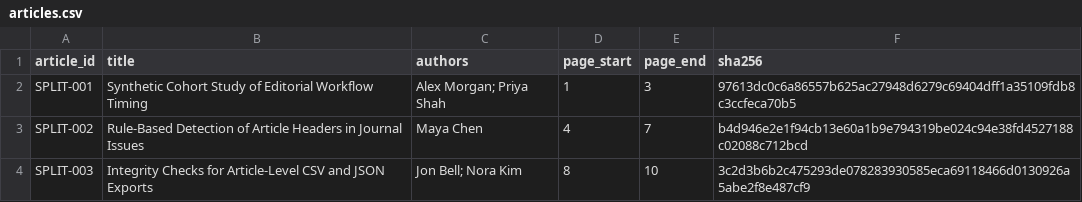
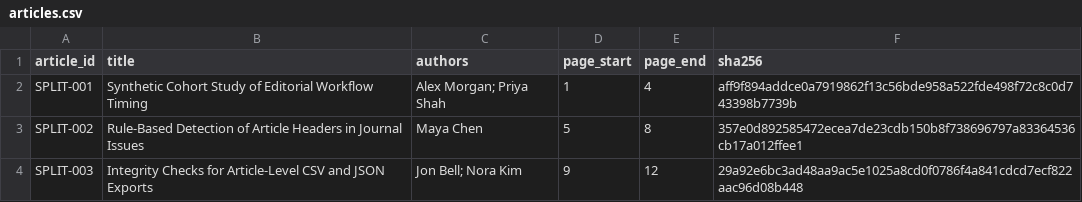
Before and after one commit to DmitryIri/scientific-pdf-splitter, a CSV file: data/sample/output/articles.csv, drawn as a sheet.

```diff
--- a/data/sample/output/articles.csv
+++ b/data/sample/output/articles.csv
@@ -1,4 +1,4 @@
 article_id,title,authors,page_start,page_end,sha256
-SPLIT-001,Synthetic Cohort Study of Editorial Workflow Timing,Alex Morgan; Priya Shah,1,3,97613dc0c6a86557b625ac27948d6279c69404dff1a35109fdb8c3ccfeca70b5
-SPLIT-002,Rule-Based Detection of Article Headers in Journal Issues,Maya Chen,4,7,b4d946e2e1f94cb13e60a1b9e794319be024c94e38fd4527188c02088c712bcd
-SPLIT-003,Integrity Checks for Article-Level CSV and JSON Exports,Jon Bell; Nora Kim,8,10,3c2d3b6b2c475293de078283930585eca69118466d0130926a5abe2f8e487cf9
+SPLIT-001,Synthetic Cohort Study of Editorial Workflow Timing,Alex Morgan; Priya Shah,1,4,aff9f894addce0a7919862f13c56bde958a522fde498f72c8c0d743398b7739b
+SPLIT-002,Rule-Based Detection of Article Headers in Journal Issues,Maya Chen,5,8,357e0d892585472ecea7de23cdb150b8f738696797a83364536cb17a012ffee1
+SPLIT-003,Integrity Checks for Article-Level CSV and JSON Exports,Jon Bell; Nora Kim,9,12,29a92e6bc3ad48aa9ac5e1025a8cd0f0786f4a841cdcd7ecf822aac96d08b448
```
Also changed, not shown: 16 other files.
